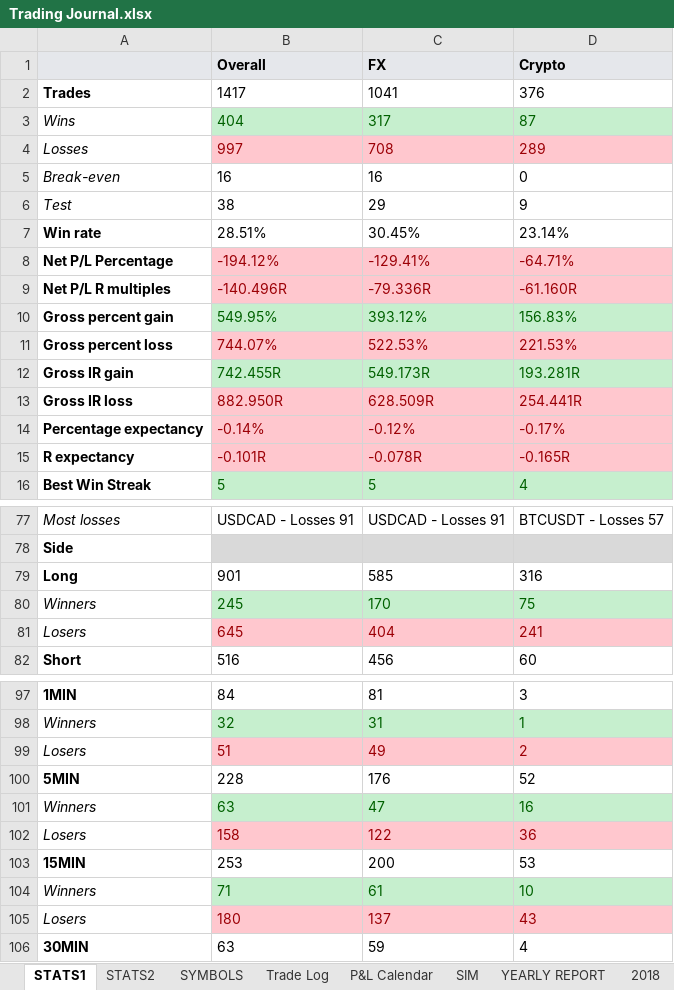
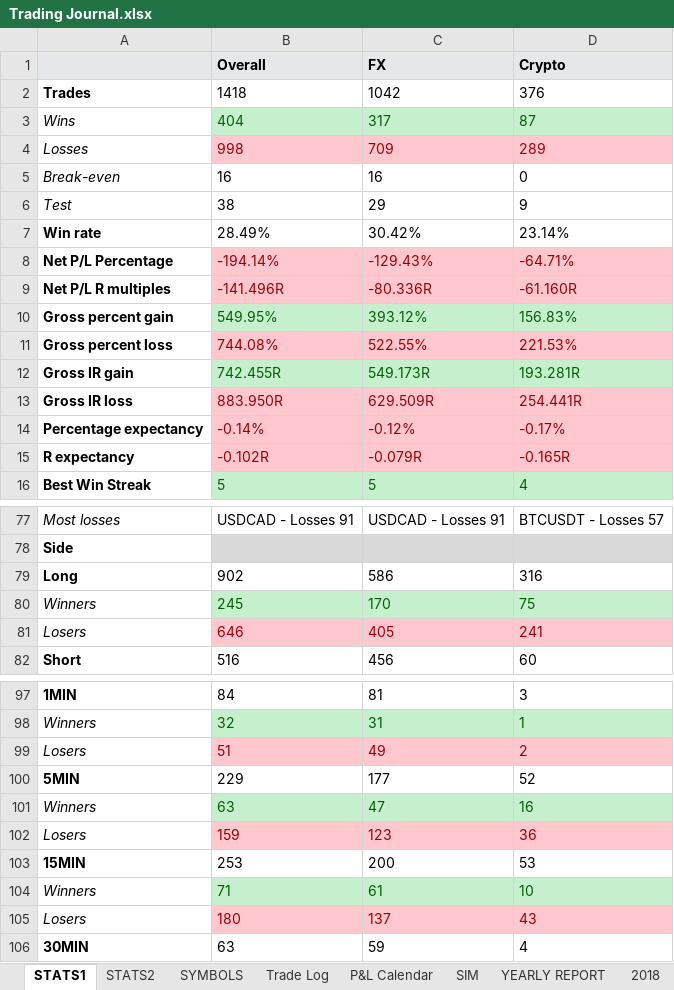
Before and after one commit to alexpsym/CODEX, an Excel workbook: journal/Trading Journal.xlsx, sheet STATS1, drawn as a sheet; only a part is shown, gaps mark what is left out; values as stored, in another font and other column widths than the file's, no borders; the diff covers the shown part only; the diff names each change by its address in the sheet, - before the commit and + after, or states it on an @@ line.

```diff
--- a/journal/Trading Journal.xlsx (sheet STATS1)
+++ b/journal/Trading Journal.xlsx (sheet STATS1)
-B2 (Overall): 1417
+B2 (Overall): 1418
-C2 (FX): 1041
+C2 (FX): 1042
-B4 (Overall): 997
+B4 (Overall): 998
-C4 (FX): 708
+C4 (FX): 709
-B7 (Overall): 28.51%
+B7 (Overall): 28.49%
-C7 (FX): 30.45%
+C7 (FX): 30.42%
-B8 (Overall): -194.12%
+B8 (Overall): -194.14%
-C8 (FX): -129.41%
+C8 (FX): -129.43%
-B9 (Overall): -140.496R
+B9 (Overall): -141.496R
-C9 (FX): -79.336R
+C9 (FX): -80.336R
-B11 (Overall): 744.07%
+B11 (Overall): 744.08%
-C11 (FX): 522.53%
+C11 (FX): 522.55%
-B13 (Overall): 882.950R
+B13 (Overall): 883.950R
-C13 (FX): 628.509R
+C13 (FX): 629.509R
-B15 (Overall): -0.101R
+B15 (Overall): -0.102R
-C15 (FX): -0.078R
+C15 (FX): -0.079R
-B79 (Overall): 901
+B79 (Overall): 902
-C79 (FX): 585
+C79 (FX): 586
-B81 (Overall): 645
+B81 (Overall): 646
-C81 (FX): 404
+C81 (FX): 405
-B100 (Overall): 228
+B100 (Overall): 229
-C100 (FX): 176
+C100 (FX): 177
-B102 (Overall): 158
+B102 (Overall): 159
-C102 (FX): 122
+C102 (FX): 123
```
Also changed, not shown: 5 edited cells elsewhere in this sheet, sheet SIM, sheet 2026, sheet YEARLY REPORT, sheet Trade Log, sheet SYMBOLS, sheet STATS2, 1 more sheet, hidden cells, charts or pictures, 6 other files.
